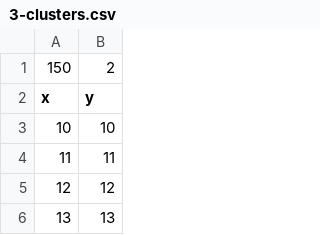
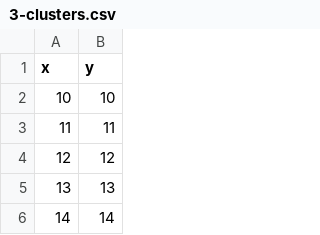
Before and after one commit to lamba92/unito-ml-exercises, a CSV file: datasets/3-clusters.csv, drawn as a sheet; only a part is shown; the shorter side is filled out with more unchanged rows; the diff names each change by its address in the sheet, - before the commit and + after, or states it on an @@ line.

```diff
--- a/datasets/3-clusters.csv
+++ b/datasets/3-clusters.csv
-row 1: 150 | 2
```
Also changed, not shown: datasets/CURE-complete.csv, datasets/dataset-DBSCAN.csv.
